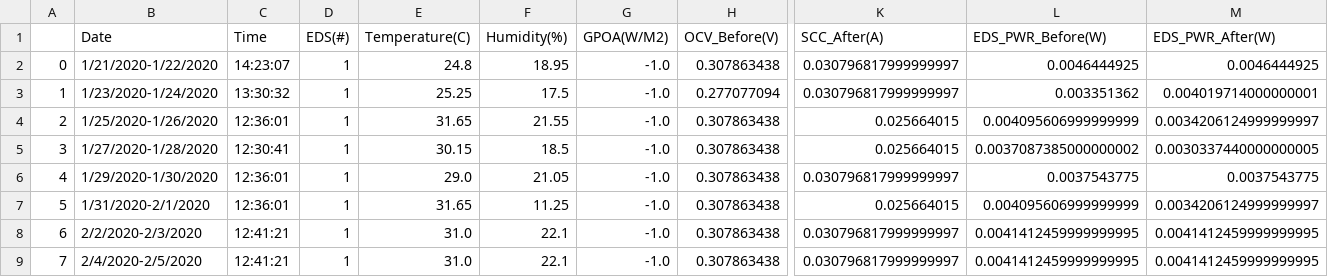
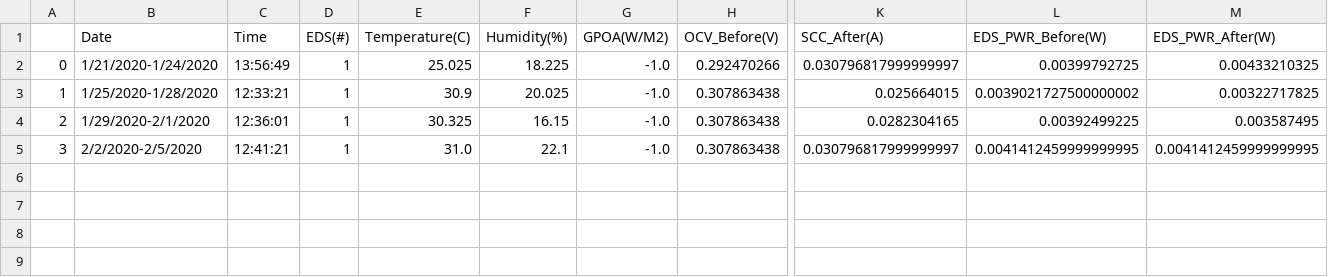
Before and after one commit to BUSolarLab/EDSDataAnalysis, a CSV file: manual_sorted.csv, drawn as a sheet; only a part is shown, gaps mark what is left out; rows hold the shown columns only; the diff names each change by its address in the sheet, - before the commit and + after, or states it on an @@ line.

```diff
--- a/manual_sorted.csv
+++ b/manual_sorted.csv
-B2 (Date): 1/21/2020-1/22/2020
+B2 (Date): 1/21/2020-1/24/2020
-C2 (Time): 14:23:07
+C2 (Time): 13:56:49
-E2 (Temperature(C)): 24.8
+E2 (Temperature(C)): 25.025
-F2 (Humidity(%)): 18.95
+F2 (Humidity(%)): 18.225
-H2 (OCV_Before(V)): 0.307863438
+H2 (OCV_Before(V)): 0.292470266
-L2 (EDS_PWR_Before(W)): 0.0046444925
+L2 (EDS_PWR_Before(W)): 0.00399792725
-M2 (EDS_PWR_After(W)): 0.0046444925
+M2 (EDS_PWR_After(W)): 0.00433210325
-B3 (Date): 1/23/2020-1/24/2020
+B3 (Date): 1/25/2020-1/28/2020
-C3 (Time): 13:30:32
+C3 (Time): 12:33:21
-E3 (Temperature(C)): 25.25
+E3 (Temperature(C)): 30.9
-F3 (Humidity(%)): 17.5
+F3 (Humidity(%)): 20.025
-H3 (OCV_Before(V)): 0.277077094
+H3 (OCV_Before(V)): 0.307863438
-K3 (SCC_After(A)): 0.030796817999999997
+K3 (SCC_After(A)): 0.025664015
-L3 (EDS_PWR_Before(W)): 0.003351362
+L3 (EDS_PWR_Before(W)): 0.0039021727500000002
-M3 (EDS_PWR_After(W)): 0.004019714000000001
+M3 (EDS_PWR_After(W)): 0.00322717825
-B4 (Date): 1/25/2020-1/26/2020
+B4 (Date): 1/29/2020-2/1/2020
-E4 (Temperature(C)): 31.65
+E4 (Temperature(C)): 30.325
-F4 (Humidity(%)): 21.55
+F4 (Humidity(%)): 16.15
-K4 (SCC_After(A)): 0.025664015
+K4 (SCC_After(A)): 0.0282304165
-L4 (EDS_PWR_Before(W)): 0.004095606999999999
+L4 (EDS_PWR_Before(W)): 0.00392499225
-M4 (EDS_PWR_After(W)): 0.0034206124999999997
+M4 (EDS_PWR_After(W)): 0.003587495
-B5 (Date): 1/27/2020-1/28/2020
+B5 (Date): 2/2/2020-2/5/2020
-C5 (Time): 12:30:41
+C5 (Time): 12:41:21
-E5 (Temperature(C)): 30.15
+E5 (Temperature(C)): 31.0
-F5 (Humidity(%)): 18.5
+F5 (Humidity(%)): 22.1
-K5 (SCC_After(A)): 0.025664015
+K5 (SCC_After(A)): 0.030796817999999997
-L5 (EDS_PWR_Before(W)): 0.0037087385000000002
+L5 (EDS_PWR_Before(W)): 0.0041412459999999995
-M5 (EDS_PWR_After(W)): 0.0030337440000000005
+M5 (EDS_PWR_After(W)): 0.0041412459999999995
-row 6: 4 | 1/29/2020-1/30/2020 | 12:36:01 | 1 | 29.0 | 21.05 | -1.0 | 0.307863438 | 0.030796817999999997 | 0.0037543775 | 0.0037543775
-row 7: 5 | 1/31/2020-2/1/2020 | 12:36:01 | 1 | 31.65 | 11.25 | -1.0 | 0.307863438 | 0.025664015 | 0.004095606999999999 | 0.0034206124999999997
-row 8: 6 | 2/2/2020-2/3/2020 | 12:41:21 | 1 | 31.0 | 22.1 | -1.0 | 0.307863438 | 0.030796817999999997 | 0.0041412459999999995 | 0.0041412459999999995
-row 9: 7 | 2/4/2020-2/5/2020 | 12:41:21 | 1 | 31.0 | 22.1 | -1.0 | 0.307863438 | 0.030796817999999997 | 0.0041412459999999995 | 0.0041412459999999995
```
Also changed, not shown: noon_sorted.csv, 3 other files.
